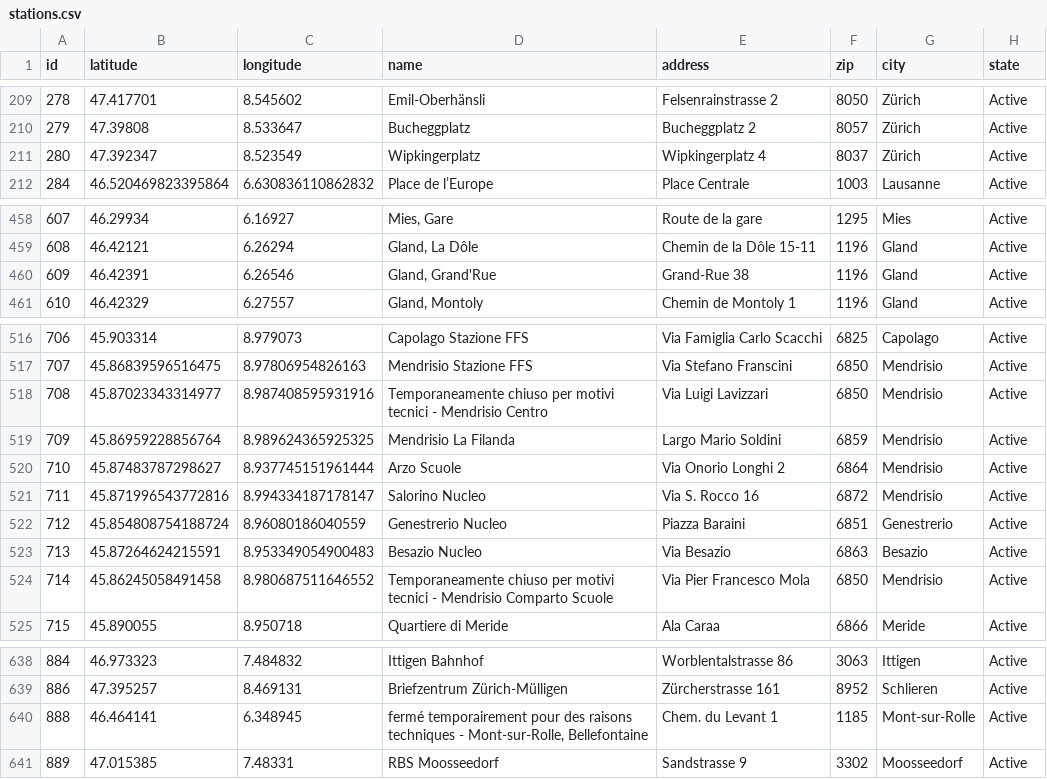
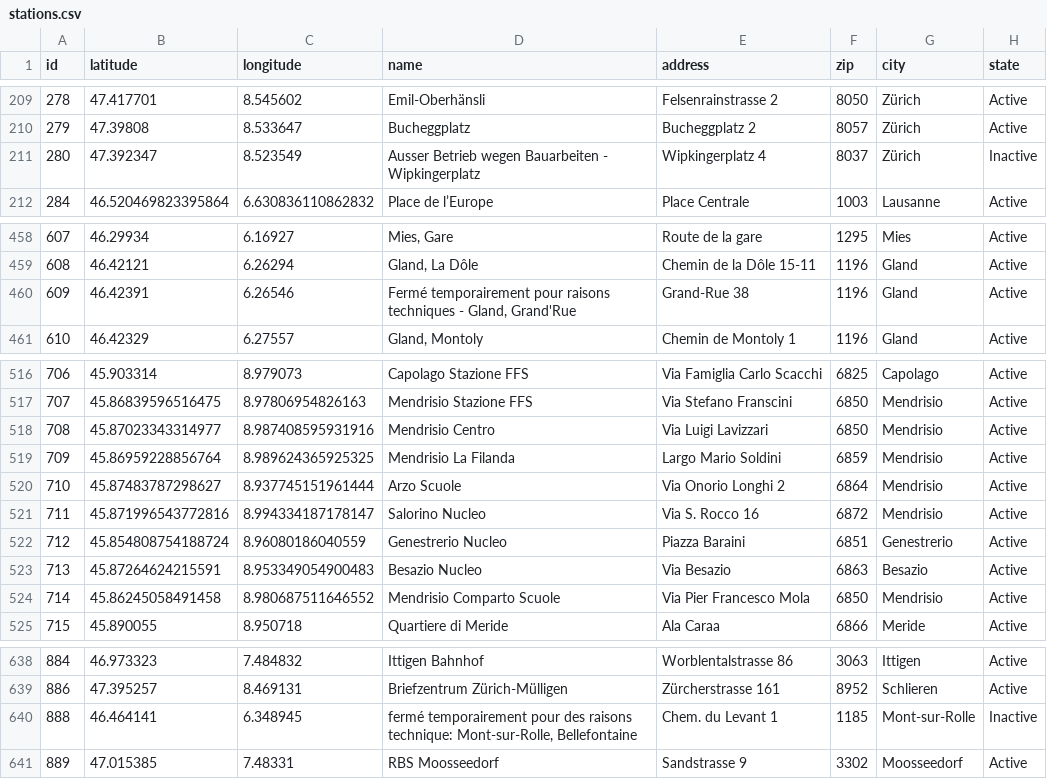
Before and after one commit to misialq/publibike-stations, a CSV file: stations/stations.csv, drawn as a sheet; only a part is shown, gaps mark what is left out; the diff covers the shown part only.

Commit message:
GHA: Update the list of PubliBike stations

```diff
--- a/stations/stations.csv
+++ b/stations/stations.csv
@@ -210,3 +210,3 @@ id,latitude,longitude,name,address,zip,city,state
 279,47.39808,8.533647,Bucheggplatz,Bucheggplatz 2,8057,Zürich,Active
-280,47.392347,8.523549,Wipkingerplatz,Wipkingerplatz 4,8037,Zürich,Active
+280,47.392347,8.523549,Ausser Betrieb wegen Bauarbeiten - Wipkingerplatz,Wipkingerplatz 4,8037,Zürich,Inactive
 284,46.520469823395864,6.630836110862832,Place de l’Europe,Place Centrale,1003,Lausanne,Active
@@ -459,3 +459,3 @@ id,latitude,longitude,name,address,zip,city,state
 608,46.42121,6.26294,"Gland, La Dôle",Chemin de la Dôle 15-11,1196,Gland,Active
-609,46.42391,6.26546,"Gland, Grand'Rue",Grand-Rue 38,1196,Gland,Active
+609,46.42391,6.26546,"Fermé temporairement pour raisons techniques - Gland, Grand'Rue",Grand-Rue 38,1196,Gland,Active
 610,46.42329,6.27557,"Gland, Montoly",Chemin de Montoly 1,1196,Gland,Active
@@ -517,3 +517,3 @@ id,latitude,longitude,name,address,zip,city,state
 707,45.86839596516475,8.97806954826163,Mendrisio Stazione FFS,Via Stefano Franscini,6850,Mendrisio,Active
-708,45.87023343314977,8.987408595931916,Temporaneamente chiuso per motivi tecnici - Mendrisio Centro,Via Luigi Lavizzari,6850,Mendrisio,Active
+708,45.87023343314977,8.987408595931916,Mendrisio Centro,Via Luigi Lavizzari,6850,Mendrisio,Active
 709,45.86959228856764,8.989624365925325,Mendrisio La Filanda,Largo Mario Soldini,6859,Mendrisio,Active
@@ -523,3 +523,3 @@ id,latitude,longitude,name,address,zip,city,state
 713,45.87264624215591,8.953349054900483,Besazio Nucleo,Via Besazio,6863,Besazio,Active
-714,45.86245058491458,8.980687511646552,Temporaneamente chiuso per motivi tecnici - Mendrisio Comparto Scuole,Via Pier Francesco Mola,6850,Mendrisio,Active
+714,45.86245058491458,8.980687511646552,Mendrisio Comparto Scuole,Via Pier Francesco Mola,6850,Mendrisio,Active
 715,45.890055,8.950718,Quartiere di Meride,Ala Caraa,6866,Meride,Active
@@ -639,3 +639,3 @@ id,latitude,longitude,name,address,zip,city,state
 886,47.395257,8.469131,Briefzentrum Zürich-Mülligen,Zürcherstrasse 161,8952,Schlieren,Active
-888,46.464141,6.348945,"fermé temporairement pour des raisons techniques - Mont-sur-Rolle, Bellefontaine",Chem. du Levant 1,1185,Mont-sur-Rolle,Active
+888,46.464141,6.348945,"fermé temporairement pour des raisons technique: Mont-sur-Rolle, Bellefontaine",Chem. du Levant 1,1185,Mont-sur-Rolle,Inactive
 889,47.015385,7.48331,RBS Moosseedorf,Sandstrasse 9,3302,Moosseedorf,Active
```
Also changed, not shown: 1 edited cell elsewhere in this file.
